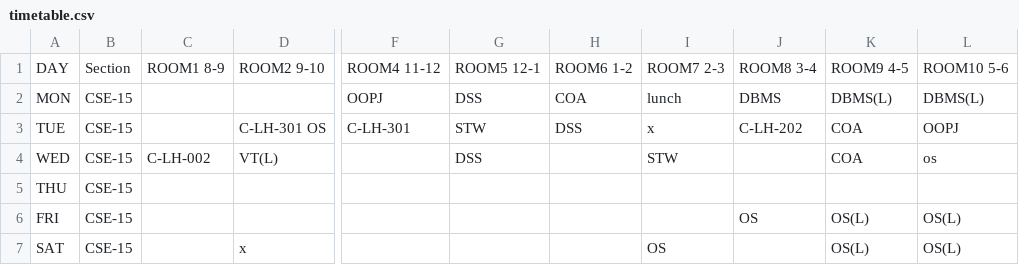
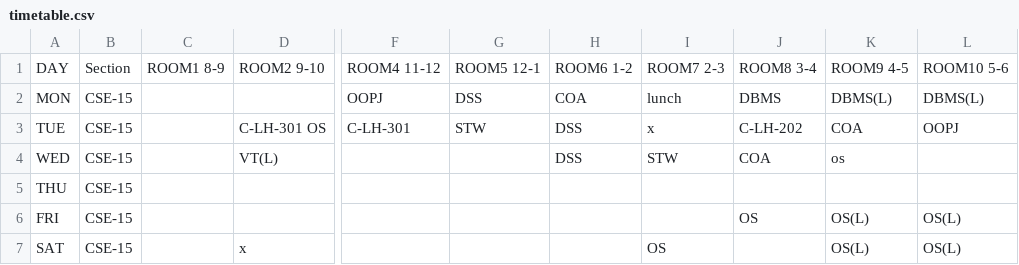
Before and after one commit to Terminal127/Luna-x-Artemis, a CSV file: timetable.csv, drawn as a sheet; only a part is shown, gaps mark what is left out; the diff names each change by its address in the sheet, - before the commit and + after, or states it on an @@ line.

Commit message:
Update timetable.csv

```diff
--- a/timetable.csv
+++ b/timetable.csv
-C4: C-LH-002
+C4: (empty)
-G4: DSS
+G4: (empty)
-H4: (empty)
+H4: DSS
-J4: (empty)
+J4: COA
-K4: COA
+K4: os
-L4: os
+L4: (empty)
```
